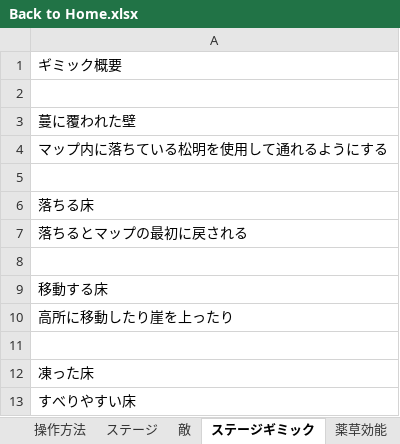
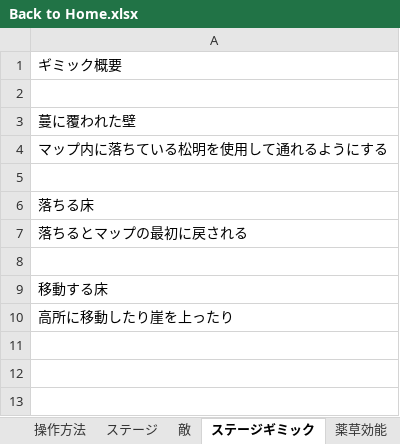
Before and after one commit to KawanoTakumi/2B-Team, an Excel workbook: Back to Home.xlsx, sheet ステージギミック, drawn as a sheet; values as stored, in another font and other column widths than the file's, no borders; the diff names each change by its address in the sheet, - before the commit and + after, or states it on an @@ line.

```diff
--- a/Back to Home.xlsx (sheet ステージギミック)
+++ b/Back to Home.xlsx (sheet ステージギミック)
-row 11: (empty)
-row 12: 凍った床
-row 13: すべりやすい床
```
Also changed, not shown: sheet 操作方法, sheet ステージ, 37 other files.
